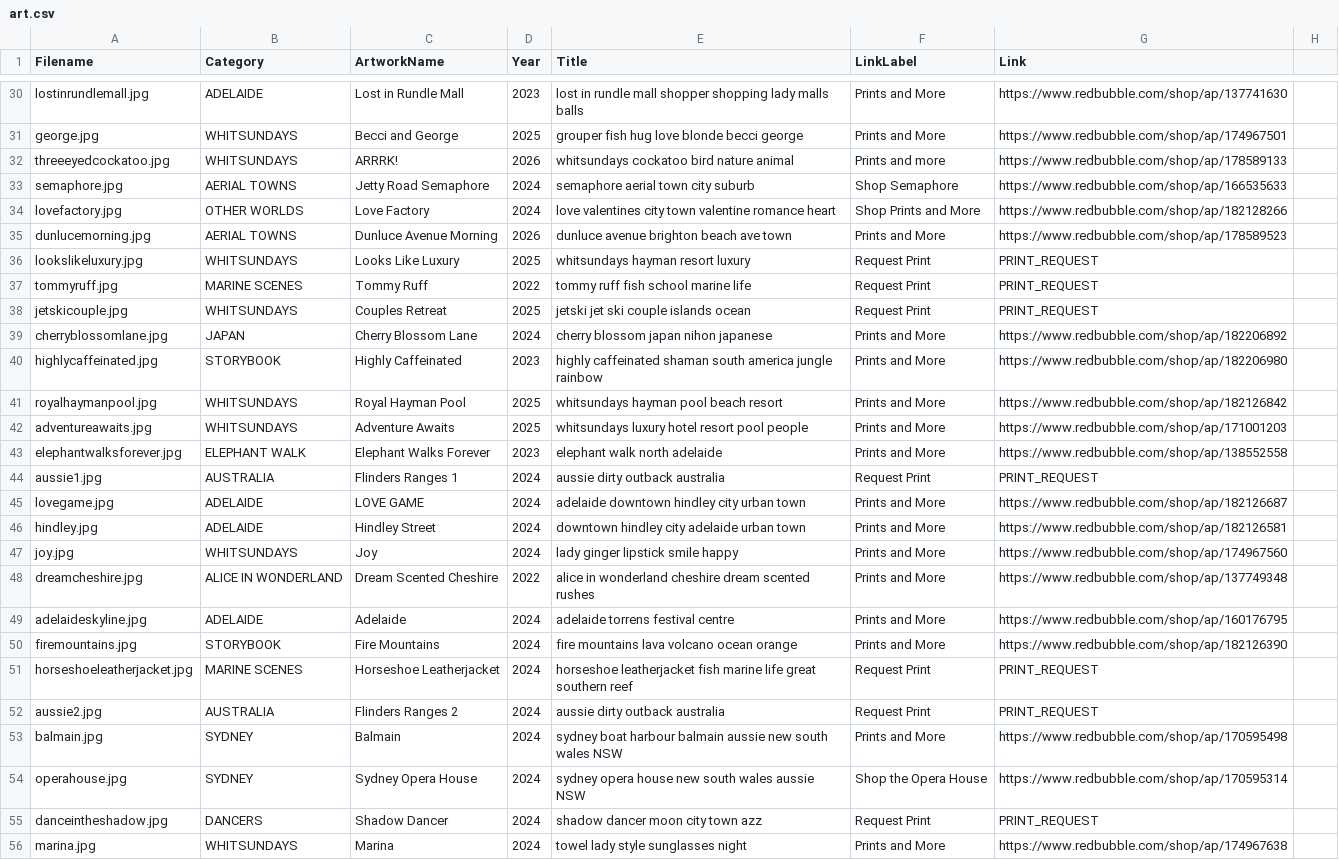
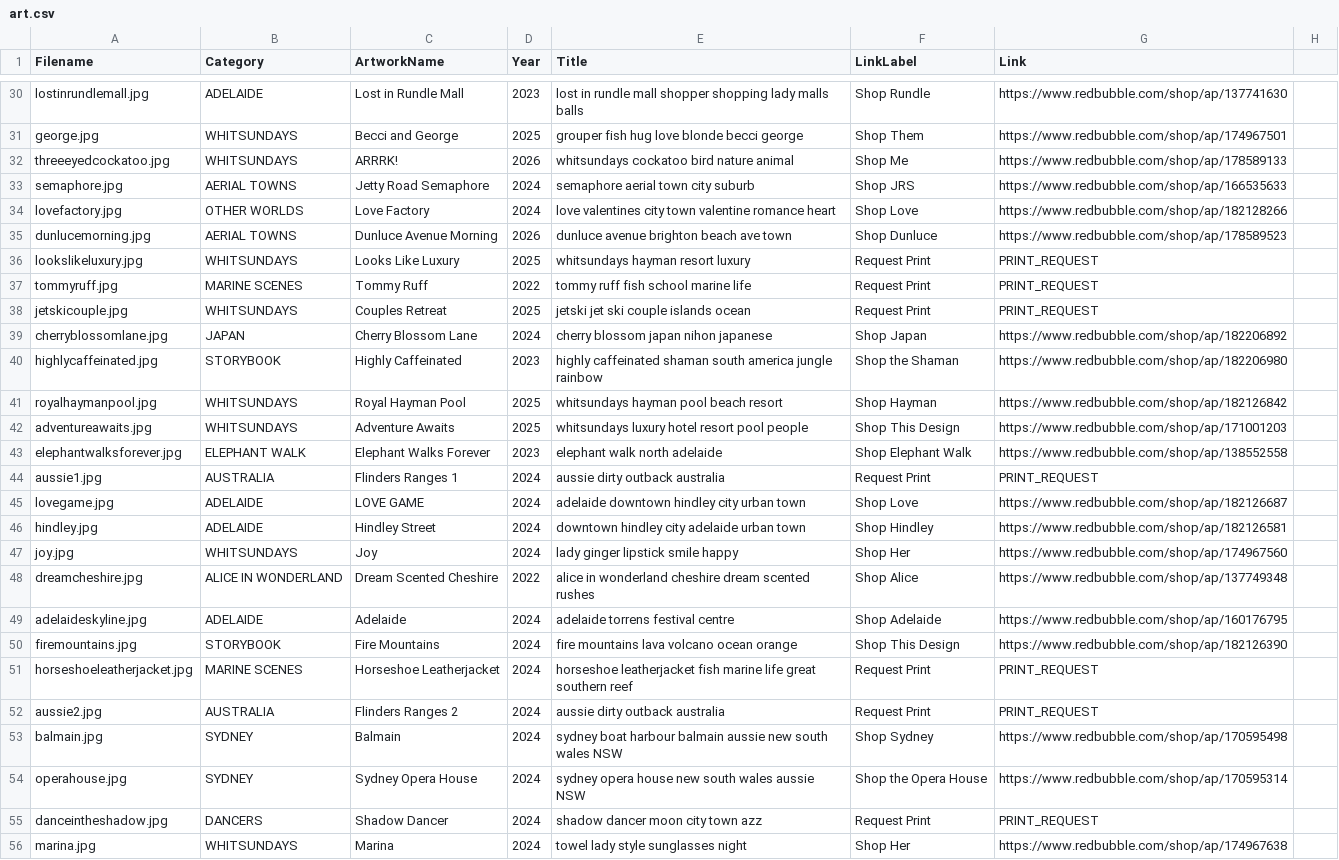
Before and after one commit to azzurroarts/illustrations, a CSV file: art.csv, drawn as a sheet; only a part is shown, gaps mark what is left out; the diff covers the shown part only; the diff names each change by its address in the sheet, - before the commit and + after, or states it on an @@ line.

```diff
--- a/art.csv
+++ b/art.csv
-F30 (LinkLabel): Prints and More
+F30 (LinkLabel): Shop Rundle
-F31 (LinkLabel): Prints and More
+F31 (LinkLabel): Shop Them
-F32 (LinkLabel): Prints and more
+F32 (LinkLabel): Shop Me
-F33 (LinkLabel): Shop Semaphore
+F33 (LinkLabel): Shop JRS
-F34 (LinkLabel): Shop Prints and More
+F34 (LinkLabel): Shop Love
-F35 (LinkLabel): Prints and More
+F35 (LinkLabel): Shop Dunluce
-F39 (LinkLabel): Prints and More
+F39 (LinkLabel): Shop Japan
-F40 (LinkLabel): Prints and More
+F40 (LinkLabel): Shop the Shaman
-F41 (LinkLabel): Prints and More
+F41 (LinkLabel): Shop Hayman
-F42 (LinkLabel): Prints and More
+F42 (LinkLabel): Shop This Design
-F43 (LinkLabel): Prints and More
+F43 (LinkLabel): Shop Elephant Walk
-F45 (LinkLabel): Prints and More
+F45 (LinkLabel): Shop Love
-F46 (LinkLabel): Prints and More
+F46 (LinkLabel): Shop Hindley
-F47 (LinkLabel): Prints and More
+F47 (LinkLabel): Shop Her
-F48 (LinkLabel): Prints and More
+F48 (LinkLabel): Shop Alice
-F49 (LinkLabel): Prints and More
+F49 (LinkLabel): Shop Adelaide
-F50 (LinkLabel): Prints and More
+F50 (LinkLabel): Shop This Design
-F53 (LinkLabel): Prints and More
+F53 (LinkLabel): Shop Sydney
-F56 (LinkLabel): Prints and More
+F56 (LinkLabel): Shop Her
```
Also changed, not shown: 57 edited cells elsewhere in this file.
